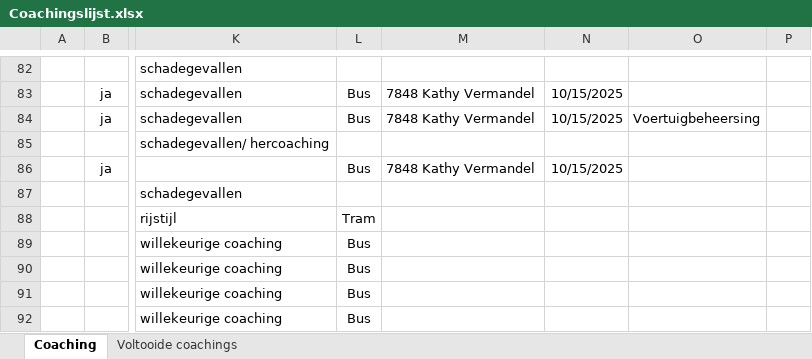
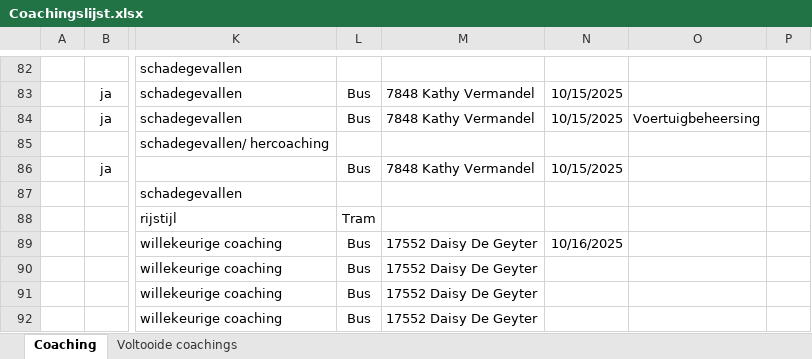
Before and after one commit to Stoffels84/schade, an Excel workbook: Coachingslijst.xlsx, sheet Coaching, drawn as a sheet; only a part is shown, gaps mark what is left out; values as stored, in another font and other column widths than the file's, no borders; conditional formats and table styles not drawn; the diff names each change by its address in the sheet, - before the commit and + after, or states it on an @@ line.

Commit message:
auto: update vanuit Teams

```diff
--- a/Coachingslijst.xlsx (sheet Coaching)
+++ b/Coachingslijst.xlsx (sheet Coaching)
-M89:M92: (empty)
+M89:M92: 17552 Daisy De Geyter
-N89: (empty)
+N89: 10/16/2025
```
